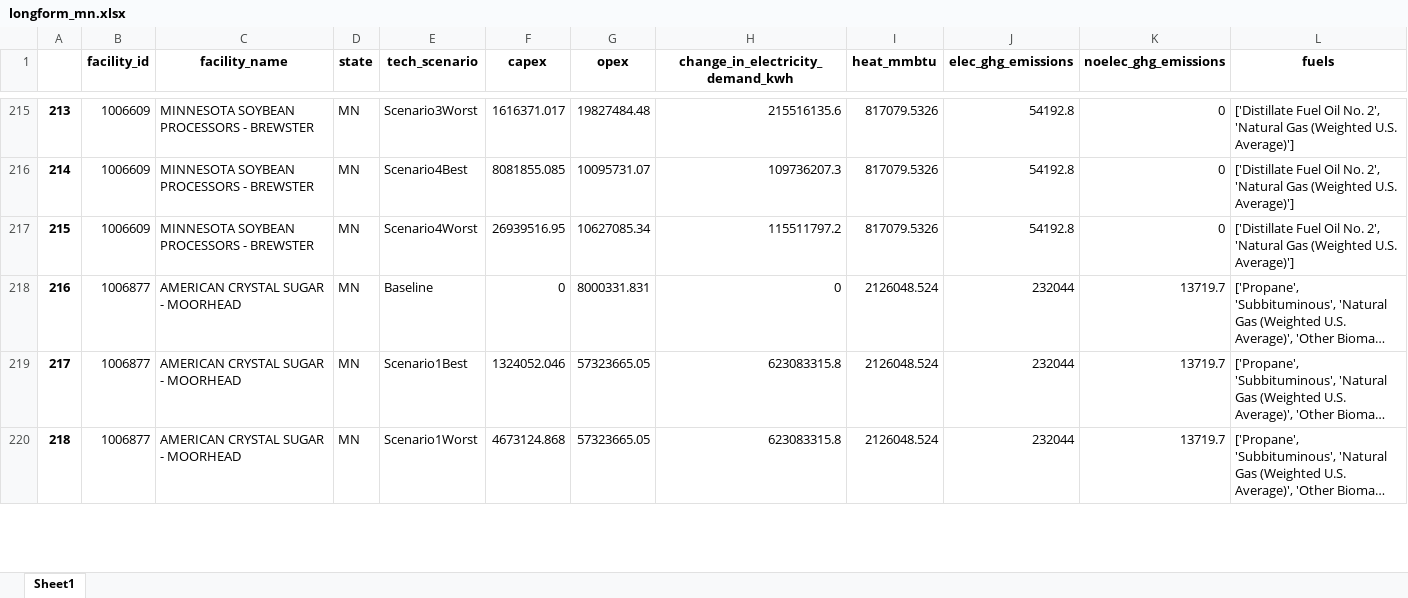
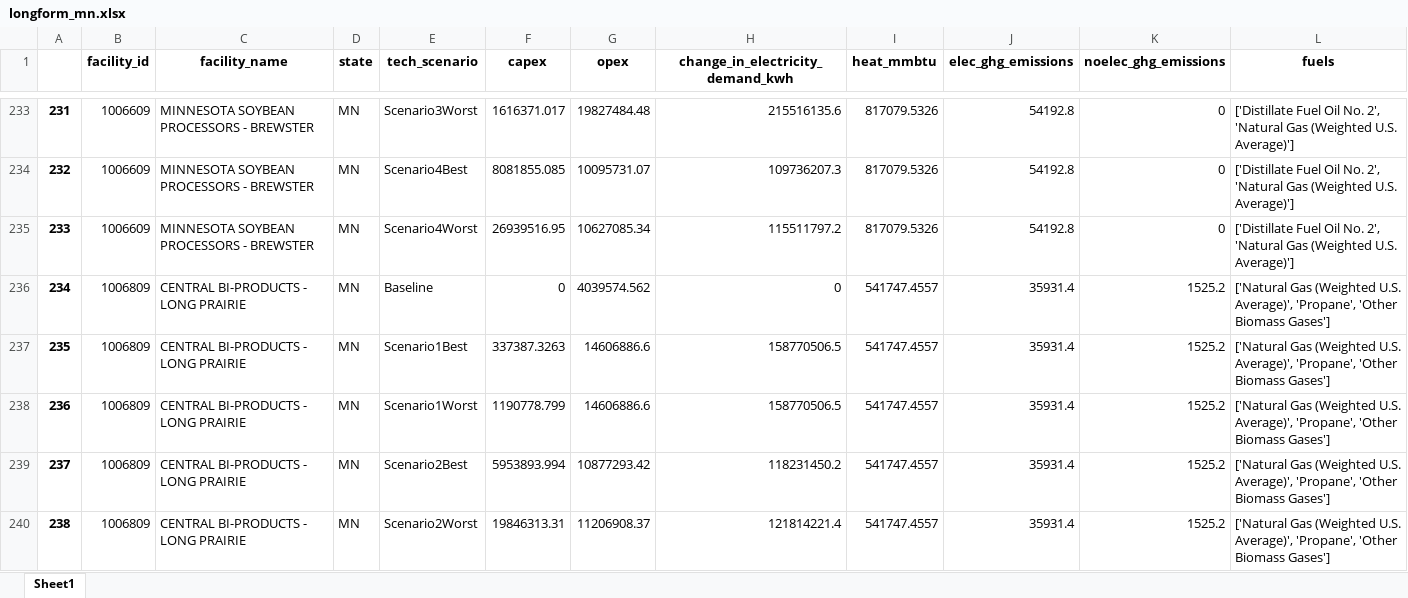
Before and after one commit to ISALGroup/Industrial-decarb, an Excel workbook: LCOH modelling/output/longform_mn.xlsx, sheet Sheet1, drawn as a sheet; only a part is shown, gaps mark what is left out; the shorter side is filled out with more unchanged rows; long unchanged cells end in …; values as stored, in another font and other column widths than the file's, no borders; the diff covers the shown part only; the diff names each change by its address in the sheet, - before the commit and + after, or states it on an @@ line.

```diff
--- a/LCOH modelling/output/longform_mn.xlsx (sheet Sheet1)
+++ b/LCOH modelling/output/longform_mn.xlsx (sheet Sheet1)
@@ column A renumbered from row 38 down @@
+row 236: 234 | 1006809 | CENTRAL BI-PRODUCTS - LONG PRAIRIE | MN | Baseline | 0 | 4039574.562 | 0 | 541747.4557 | 35931.4 | 1525.2 | ['Natural Gas (Weighted U.S. Average)', 'Propane', 'Other Biomass Gases']
+row 237: 235 | 1006809 | CENTRAL BI-PRODUCTS - LONG PRAIRIE | MN | Scenario1Best | 337387.3263 | 14606886.6 | 158770506.5 | 541747.4557 | 35931.4 | 1525.2 | ['Natural Gas (Weighted U.S. Average)', 'Propane', 'Other Biomass Gases']
+row 238: 236 | 1006809 | CENTRAL BI-PRODUCTS - LONG PRAIRIE | MN | Scenario1Worst | 1190778.799 | 14606886.6 | 158770506.5 | 541747.4557 | 35931.4 | 1525.2 | ['Natural Gas (Weighted U.S. Average)', 'Propane', 'Other Biomass Gases']
+row 239: 237 | 1006809 | CENTRAL BI-PRODUCTS - LONG PRAIRIE | MN | Scenario2Best | 5953893.994 | 10877293.42 | 118231450.2 | 541747.4557 | 35931.4 | 1525.2 | ['Natural Gas (Weighted U.S. Average)', 'Propane', 'Other Biomass Gases']
+row 240: 238 | 1006809 | CENTRAL BI-PRODUCTS - LONG PRAIRIE | MN | Scenario2Worst | 19846313.31 | 11206908.37 | 121814221.4 | 541747.4557 | 35931.4 | 1525.2 | ['Natural Gas (Weighted U.S. Average)', 'Propane', 'Other Biomass Gases']
```
Also changed, not shown: 22 added rows elsewhere in this sheet.
